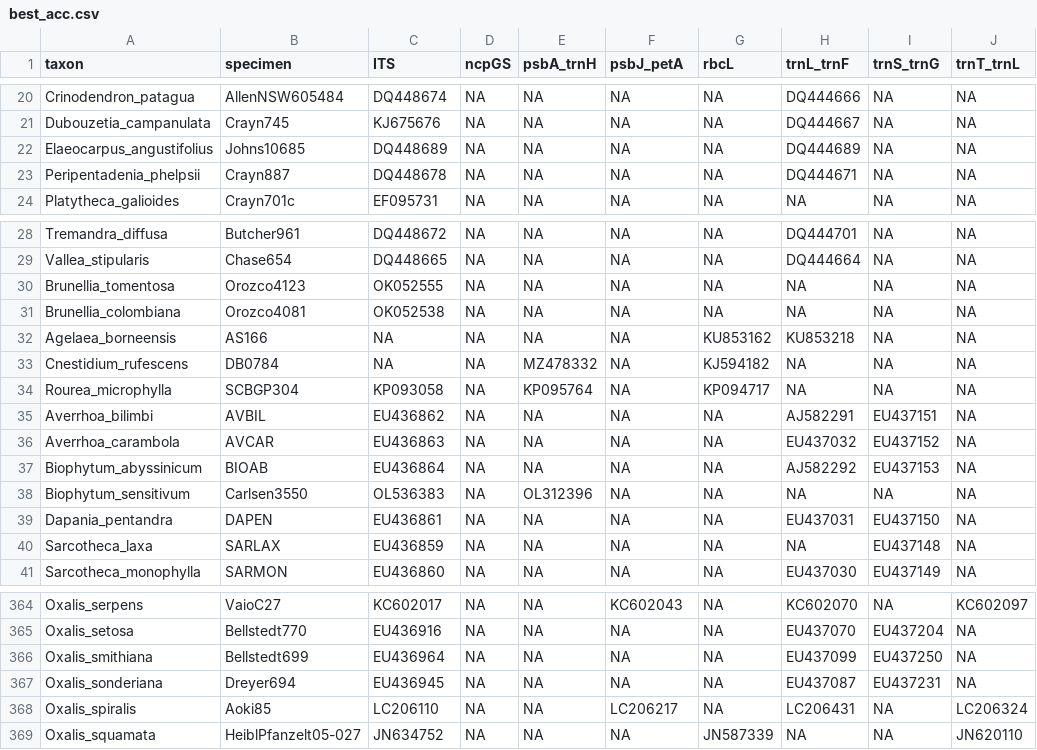
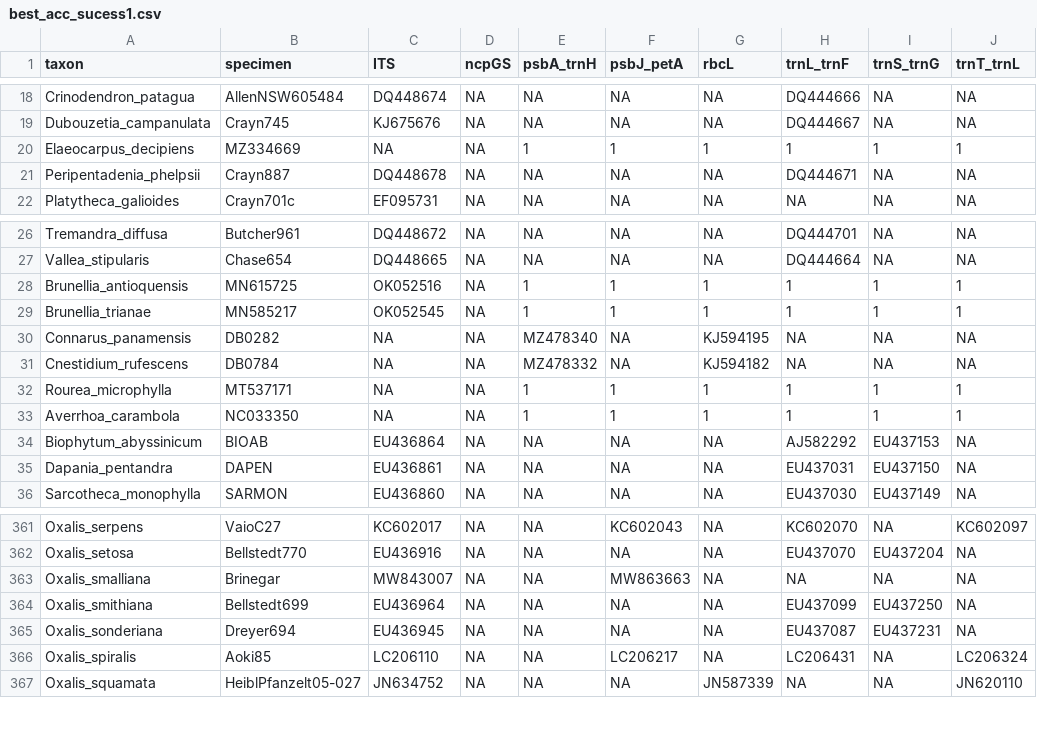
Before and after one commit to eknery/Oxalis_phylogenetics, a CSV file: 1_selected_accessions/best_acc_sucess1.csv (was 1_selected_accessions/best_acc.csv), drawn as a sheet; only a part is shown, gaps mark what is left out; the diff covers the shown part only.

```diff
--- a/1_selected_accessions/best_acc.csv
+++ b/1_selected_accessions/best_acc_sucess1.csv
@@ -21,3 +19,3 @@ Crinodendron_patagua,AllenNSW605484,DQ448674,NA,NA,NA,NA,DQ444666,NA,NA
 Dubouzetia_campanulata,Crayn745,KJ675676,NA,NA,NA,NA,DQ444667,NA,NA
-Elaeocarpus_angustifolius,Johns10685,DQ448689,NA,NA,NA,NA,DQ444689,NA,NA
+Elaeocarpus_decipiens,MZ334669,NA,NA,1,1,1,1,1,1
 Peripentadenia_phelpsii,Crayn887,DQ448678,NA,NA,NA,NA,DQ444671,NA,NA
@@ -29,13 +27,10 @@ Tremandra_diffusa,Butcher961,DQ448672,NA,NA,NA,NA,DQ444701,NA,NA
 Vallea_stipularis,Chase654,DQ448665,NA,NA,NA,NA,DQ444664,NA,NA
-Brunellia_tomentosa,Orozco4123,OK052555,NA,NA,NA,NA,NA,NA,NA
-Brunellia_colombiana,Orozco4081,OK052538,NA,NA,NA,NA,NA,NA,NA
-Agelaea_borneensis,AS166,NA,NA,NA,NA,KU853162,KU853218,NA,NA
+Brunellia_antioquensis,MN615725,OK052516,NA,1,1,1,1,1,1
+Brunellia_trianae,MN585217,OK052545,NA,1,1,1,1,1,1
+Connarus_panamensis,DB0282,NA,NA,MZ478340,NA,KJ594195,NA,NA,NA
 Cnestidium_rufescens,DB0784,NA,NA,MZ478332,NA,KJ594182,NA,NA,NA
-Rourea_microphylla,SCBGP304,KP093058,NA,KP095764,NA,KP094717,NA,NA,NA
-Averrhoa_bilimbi,AVBIL,EU436862,NA,NA,NA,NA,AJ582291,EU437151,NA
-Averrhoa_carambola,AVCAR,EU436863,NA,NA,NA,NA,EU437032,EU437152,NA
+Rourea_microphylla,MT537171,NA,NA,1,1,1,1,1,1
+Averrhoa_carambola,NC033350,NA,NA,1,1,1,1,1,1
 Biophytum_abyssinicum,BIOAB,EU436864,NA,NA,NA,NA,AJ582292,EU437153,NA
-Biophytum_sensitivum,Carlsen3550,OL536383,NA,OL312396,NA,NA,NA,NA,NA
 Dapania_pentandra,DAPEN,EU436861,NA,NA,NA,NA,EU437031,EU437150,NA
-Sarcotheca_laxa,SARLAX,EU436859,NA,NA,NA,NA,NA,EU437148,NA
 Sarcotheca_monophylla,SARMON,EU436860,NA,NA,NA,NA,EU437030,EU437149,NA
@@ -365,2 +362,3 @@ Oxalis_serpens,VaioC27,KC602017,NA,NA,KC602043,NA,KC602070,NA,KC602097
 Oxalis_setosa,Bellstedt770,EU436916,NA,NA,NA,NA,EU437070,EU437204,NA
+Oxalis_smalliana,Brinegar,MW843007,NA,NA,MW863663,NA,NA,NA,NA
 Oxalis_smithiana,Bellstedt699,EU436964,NA,NA,NA,NA,EU437099,EU437250,NA
```
Also changed, not shown: 2 removed rows, 3 moved rows and 12 edited cells elsewhere in this file, 40 other files.
